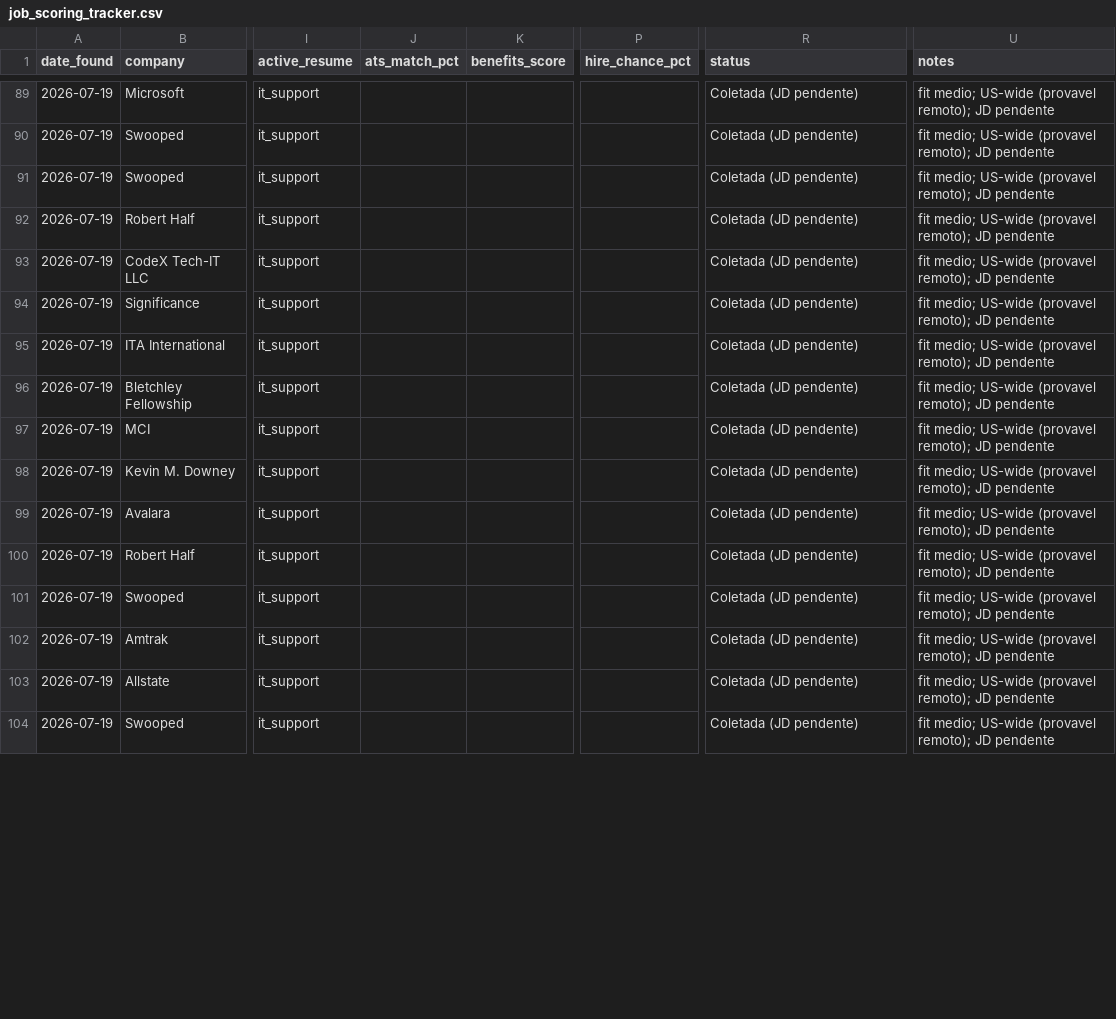
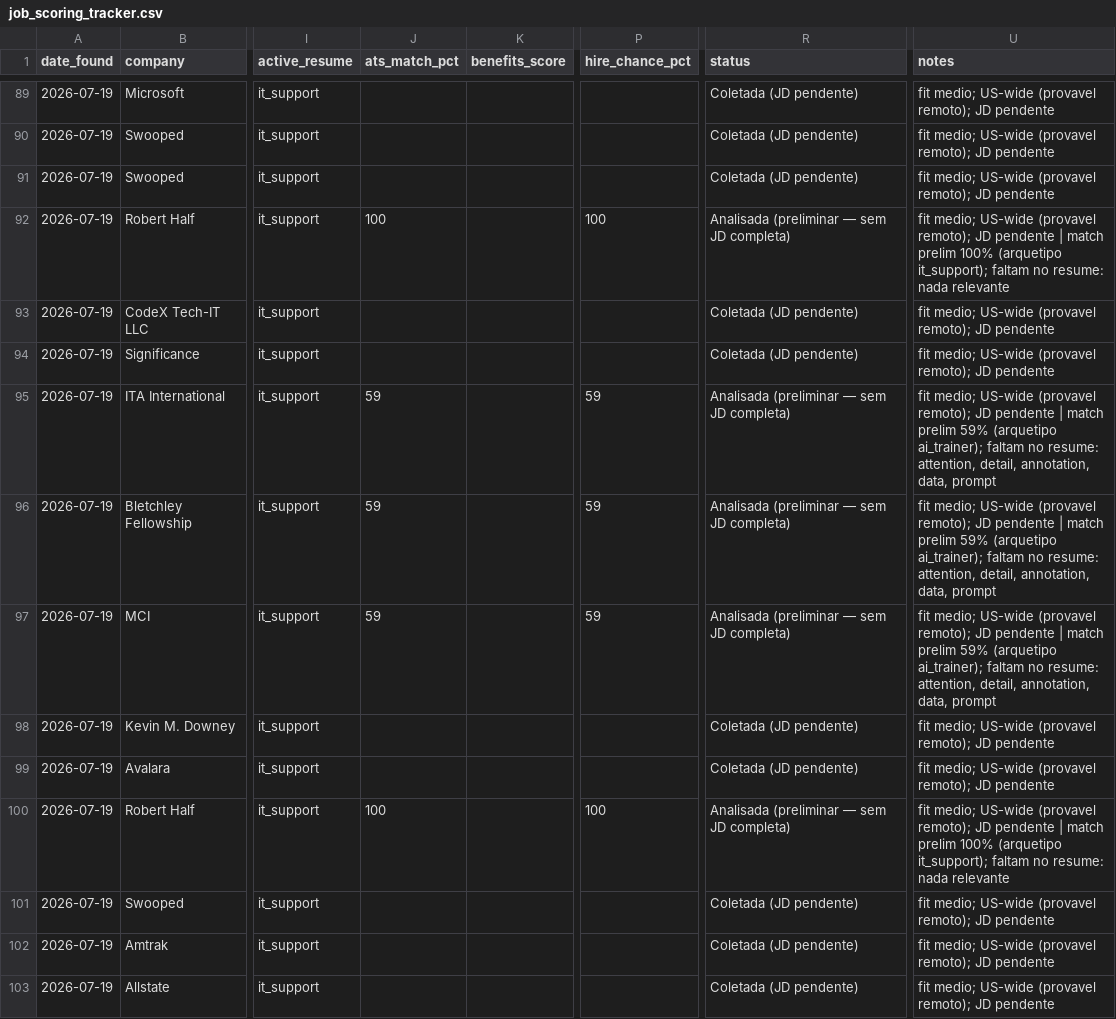
Before and after one commit to brucedsny/job-agent, a CSV file: data/job_scoring_tracker.csv, drawn as a sheet; only a part is shown, gaps mark what is left out; the shorter side is filled out with more unchanged rows; the diff covers the shown part only; the diff names each change by its address in the sheet, - before the commit and + after, or states it on an @@ line.

```diff
--- a/data/job_scoring_tracker.csv
+++ b/data/job_scoring_tracker.csv
-J92 (ats_match_pct): (empty)
+J92 (ats_match_pct): 100
-P92 (hire_chance_pct): (empty)
+P92 (hire_chance_pct): 100
-R92 (status): Coletada (JD pendente)
+R92 (status): Analisada (preliminar — sem JD completa)
-U92 (notes): …JD pendente
+U92 (notes): …JD pendente | match prelim 100% (arquetipo it_support); faltam no resume: nada relevante
-J95:J97 (ats_match_pct): (empty)
+J95:J97 (ats_match_pct): 59
-P95:P97 (hire_chance_pct): (empty)
+P95:P97 (hire_chance_pct): 59
-R95:R97 (status): Coletada (JD pendente)
+R95:R97 (status): Analisada (preliminar — sem JD completa)
-U95:U97 (notes): …JD pendente
+U95:U97 (notes): …JD pendente | match prelim 59% (arquetipo ai_trainer); faltam no resume: attention, detail, annotation, data, prompt
-J100 (ats_match_pct): (empty)
+J100 (ats_match_pct): 100
-P100 (hire_chance_pct): (empty)
+P100 (hire_chance_pct): 100
-R100 (status): Coletada (JD pendente)
+R100 (status): Analisada (preliminar — sem JD completa)
-U100 (notes): …JD pendente
+U100 (notes): …JD pendente | match prelim 100% (arquetipo it_support); faltam no resume: nada relevante
```
Also changed, not shown: 122 edited cells elsewhere in this file, 4 other files.
